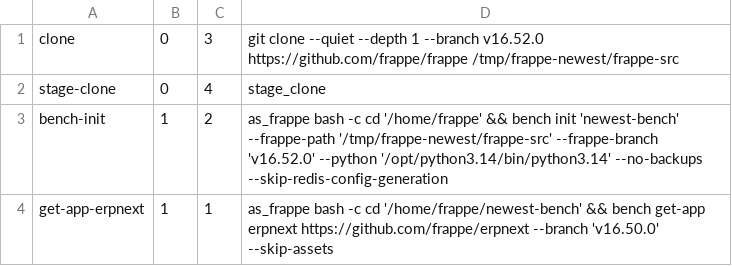
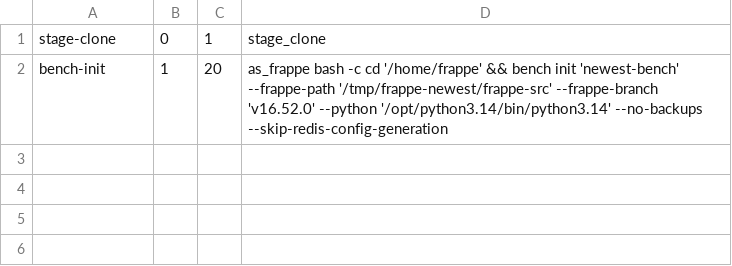
Before and after one commit to Hamza-ALsaqaf/institutional_theme, a TSV file: docs/team/evidence/round6/resume-bench/newest-bench/commands.tsv, drawn as a sheet.

```diff
--- a/docs/team/evidence/round6/resume-bench/newest-bench/commands.tsv
+++ b/docs/team/evidence/round6/resume-bench/newest-bench/commands.tsv
@@ -1,4 +1,2 @@
-clone	0	3	git clone --quiet --depth 1 --branch v16.52.0 https://github.com/frappe/frappe /tmp/frappe-newest/frappe-src
-stage-clone	0	4	stage_clone
-bench-init	1	2	as_frappe bash -c cd '/home/frappe' && bench init 'newest-bench'    --frappe-path '/tmp/frappe-newest/frappe-src' --frappe-branch 'v16.52.0' --python '/opt/python3.14/bin/python3.14'    --no-backups --skip-redis-config-generation
-get-app-erpnext	1	1	as_frappe bash -c cd '/home/frappe/newest-bench' && bench get-app erpnext    https://github.com/frappe/erpnext --branch 'v16.50.0' --skip-assets
+stage-clone	0	1	stage_clone
+bench-init	1	20	as_frappe bash -c cd '/home/frappe' && bench init 'newest-bench'    --frappe-path '/tmp/frappe-newest/frappe-src' --frappe-branch 'v16.52.0' --python '/opt/python3.14/bin/python3.14'    --no-backups --skip-redis-config-generation
```
Also changed, not shown: 16 other files.
